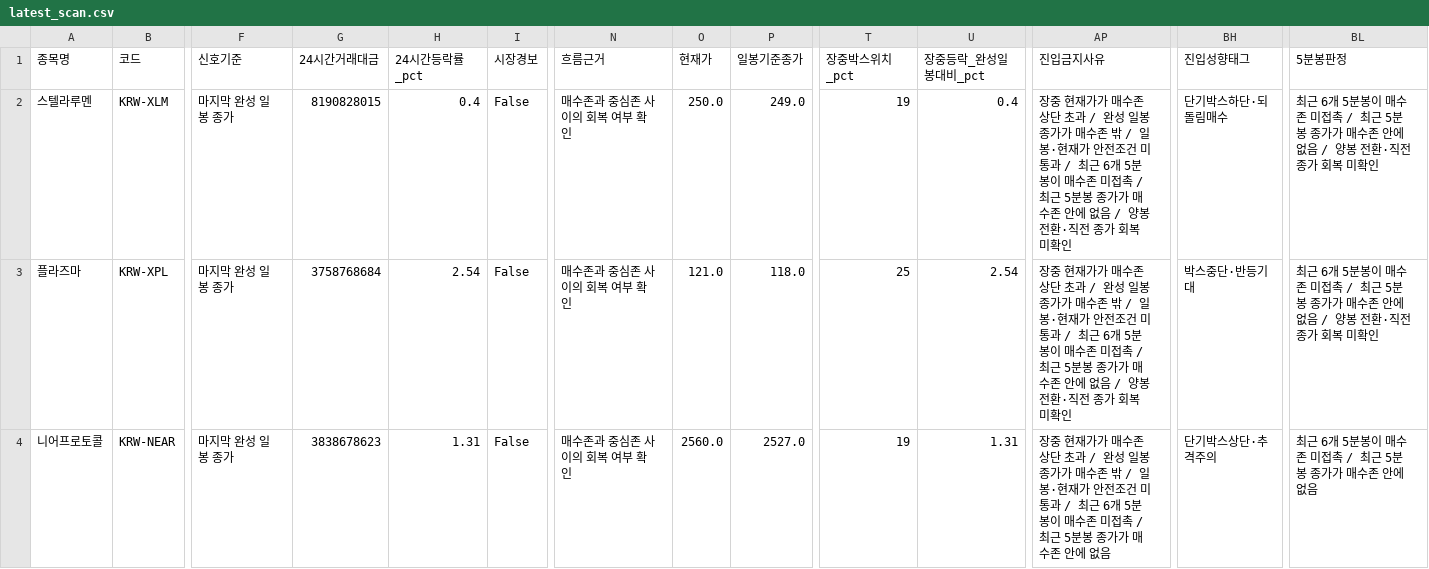
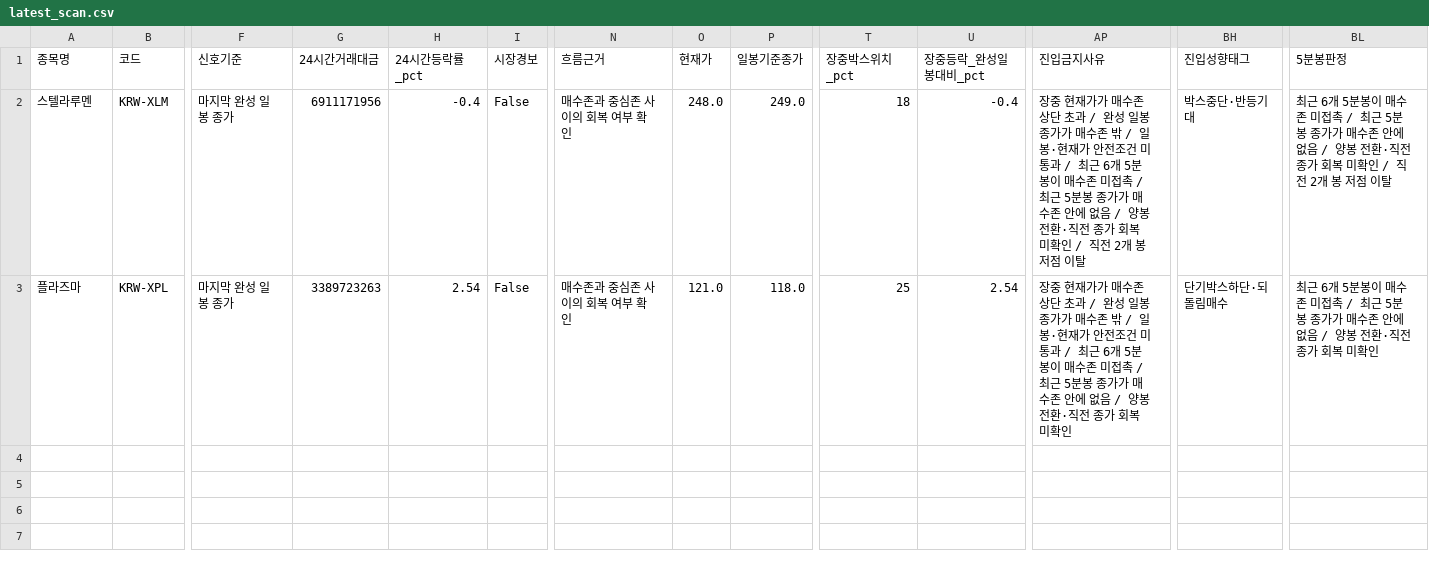
Before and after one commit to anna0205ms-stack/today-coin-explorer, a CSV file: outputs/latest_scan.csv, drawn as a sheet; only a part is shown, gaps mark what is left out; rows hold the shown columns only; the diff names each change by its address in the sheet, - before the commit and + after, or states it on an @@ line.

```diff
--- a/outputs/latest_scan.csv
+++ b/outputs/latest_scan.csv
-G2 (24시간거래대금): 8190828015
+G2 (24시간거래대금): 6911171956
-H2 (24시간등락률_pct): 0.4
+H2 (24시간등락률_pct): -0.4
-O2 (현재가): 250.0
+O2 (현재가): 248.0
-T2 (장중박스위치_pct): 19
+T2 (장중박스위치_pct): 18
-U2 (장중등락_완성일봉대비_pct): 0.4
+U2 (장중등락_완성일봉대비_pct): -0.4
-AP2 (진입금지사유): …미확인
+AP2 (진입금지사유): …미확인 / 직전 2개 봉 저점 이탈
-BH2 (진입성향태그): 단기박스하단·되돌림매수
+BH2 (진입성향태그): 박스중단·반등기대
-BL2 (5분봉판정): …미확인
+BL2 (5분봉판정): …미확인 / 직전 2개 봉 저점 이탈
-G3 (24시간거래대금): 3758768684
+G3 (24시간거래대금): 3389723263
-BH3 (진입성향태그): 박스중단·반등기대
+BH3 (진입성향태그): 단기박스하단·되돌림매수
-row 4: 니어프로토콜 | KRW-NEAR | 마지막 완성 일봉 종가 | 3838678623 | 1.31 | False | 매수존과 중심존 사이의 회복 여부 확인 | 2560.0 | 2527.0 | 19 | 1.31 | 장중 현재가가 매수존 상단 초과 / 완성 일봉 종가가 매수존 밖 / 일봉·현재가 안전조건 미통과 / 최근 6개 5분봉이 매수존 미접촉 / 최근 5분봉 종가가 매수존 안에 없음 | 단기박스상단·추격주의 | 최근 6개 5분봉이 매수존 미접촉 / 최근 5분봉 종가가 매수존 안에 없음
```
Also changed, not shown: outputs/pre_breakout_reclaim.csv, outputs/technical_rebound.csv, 36 other files.
